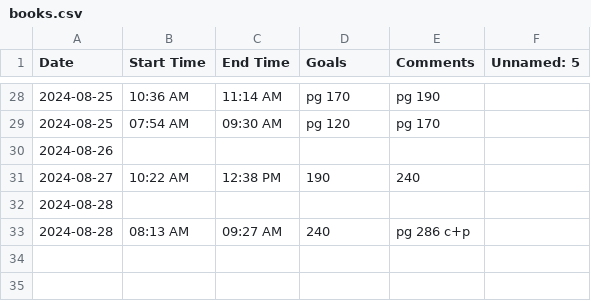
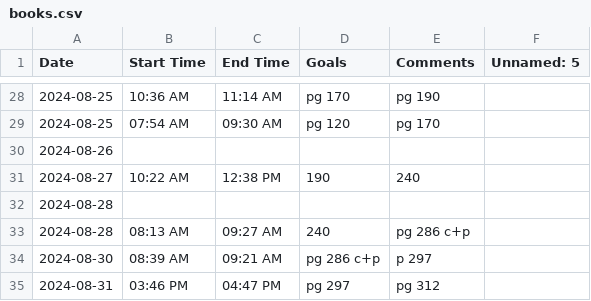
Before and after one commit to jerichlee2/aeren, a CSV file: csv/books.csv, drawn as a sheet; only a part is shown, gaps mark what is left out; the diff names each change by its address in the sheet, - before the commit and + after, or states it on an @@ line.

```diff
--- a/csv/books.csv
+++ b/csv/books.csv
+row 34: 2024-08-30 | 08:39 AM | 09:21 AM | pg 286 c+p | p 297
+row 35: 2024-08-31 | 03:46 PM | 04:47 PM | pg 297 | pg 312
```
Also changed, not shown: csv/deepwork.csv, csv/diet.csv, 17 other files.
